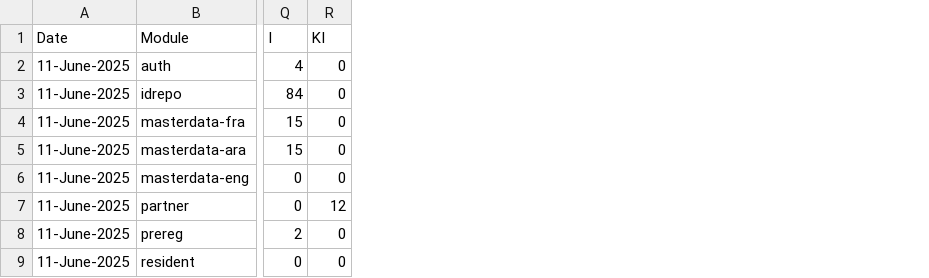
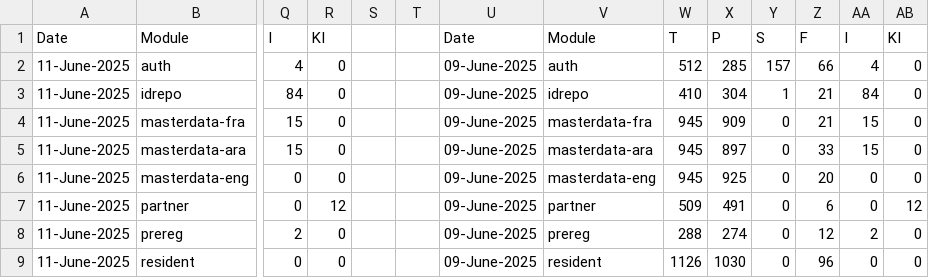
Before and after one commit to shubham17998/minio-report-tracker, a CSV file: minio-report-tracker/spreadsheet/dev3.csv, drawn as a sheet; only a part is shown, gaps mark what is left out; the diff names each change by its address in the sheet, - before the commit and + after, or states it on an @@ line.

```diff
--- a/minio-report-tracker/spreadsheet/dev3.csv
+++ b/minio-report-tracker/spreadsheet/dev3.csv
+column S, empty
+column T, empty
+column U, rows 1-9: Date | 09-June-2025 | 09-June-2025 | 09-June-2025 | 09-June-2025 | 09-June-2025 | 09-June-2025 | 09-June-2025 | 09-June-2025
+column V, rows 1-9: Module | auth | idrepo | masterdata-fra | masterdata-ara | masterdata-eng | partner | prereg | resident
+column W, rows 1-9: T | 512 | 410 | 945 | 945 | 945 | 509 | 288 | 1126
+column X, rows 1-9: P | 285 | 304 | 909 | 897 | 925 | 491 | 274 | 1030
+column Y, rows 1-9: S | 157 | 1 | 0 | 0 | 0 | 0 | 0 | 0
+column Z, rows 1-9: F | 66 | 21 | 21 | 33 | 20 | 6 | 12 | 96
+column AA, rows 1-9: I | 4 | 84 | 15 | 15 | 0 | 0 | 2 | 0
+column AB, rows 1-9: KI | 0 | 0 | 0 | 0 | 0 | 12 | 0 | 0
```
